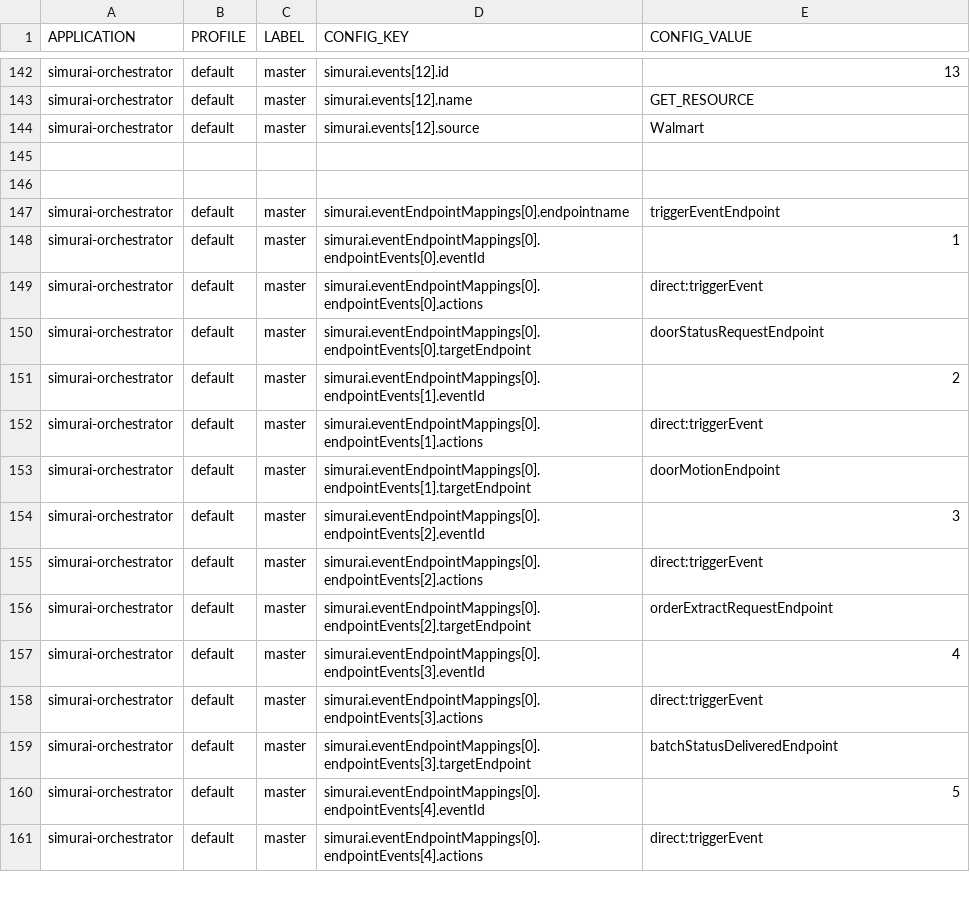
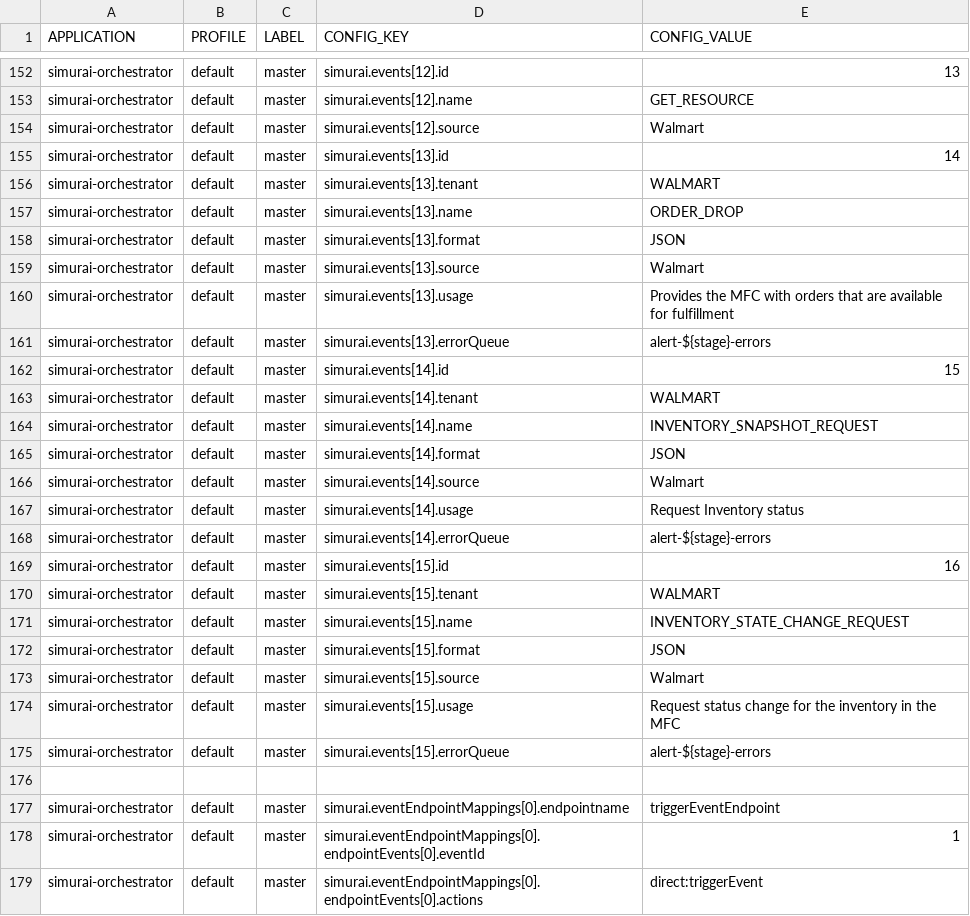
Before and after one commit to javierscope/simurai-ccm-liquibase-hawkeye, a CSV file: simurai-QA/src/main/resources/changelog/SIMURAI/simurai-orchestrator.csv, drawn as a sheet; only a part is shown, gaps mark what is left out; the shorter side is filled out with more unchanged rows; addresses are those after the commit; the diff covers the shown part only; the diff names each change by its address in the sheet, - before the commit and + after, or states it on an @@ line.

Commit message:
FUS-1277 Added ORDER_DROP event and INVENTORY_SNAPSHOT_REQUEST event

```diff
--- a/simurai-QA/src/main/resources/changelog/SIMURAI/simurai-orchestrator.csv
+++ b/simurai-QA/src/main/resources/changelog/SIMURAI/simurai-orchestrator.csv
-row 155: (empty)
+row 155: simurai-orchestrator | default | master | simurai.events[13].id | 14
+row 156: simurai-orchestrator | default | master | simurai.events[13].tenant | WALMART
+row 157: simurai-orchestrator | default | master | simurai.events[13].name | ORDER_DROP
+row 158: simurai-orchestrator | default | master | simurai.events[13].format | JSON
+row 159: simurai-orchestrator | default | master | simurai.events[13].source | Walmart
+row 160: simurai-orchestrator | default | master | simurai.events[13].usage | Provides the MFC with orders that are available for fulfillment
+row 161: simurai-orchestrator | default | master | simurai.events[13].errorQueue | alert-${stage}-errors
+row 162: simurai-orchestrator | default | master | simurai.events[14].id | 15
+row 163: simurai-orchestrator | default | master | simurai.events[14].tenant | WALMART
+row 164: simurai-orchestrator | default | master | simurai.events[14].name | INVENTORY_SNAPSHOT_REQUEST
+row 165: simurai-orchestrator | default | master | simurai.events[14].format | JSON
+row 166: simurai-orchestrator | default | master | simurai.events[14].source | Walmart
+row 167: simurai-orchestrator | default | master | simurai.events[14].usage | Request Inventory status
+row 168: simurai-orchestrator | default | master | simurai.events[14].errorQueue | alert-${stage}-errors
+row 169: simurai-orchestrator | default | master | simurai.events[15].id | 16
+row 170: simurai-orchestrator | default | master | simurai.events[15].tenant | WALMART
+row 171: simurai-orchestrator | default | master | simurai.events[15].name | INVENTORY_STATE_CHANGE_REQUEST
+row 172: simurai-orchestrator | default | master | simurai.events[15].format | JSON
+row 173: simurai-orchestrator | default | master | simurai.events[15].source | Walmart
+row 174: simurai-orchestrator | default | master | simurai.events[15].usage | Request status change for the inventory in the MFC
+row 175: simurai-orchestrator | default | master | simurai.events[15].errorQueue | alert-${stage}-errors
```
Also changed, not shown: 19 added rows elsewhere in this file.
